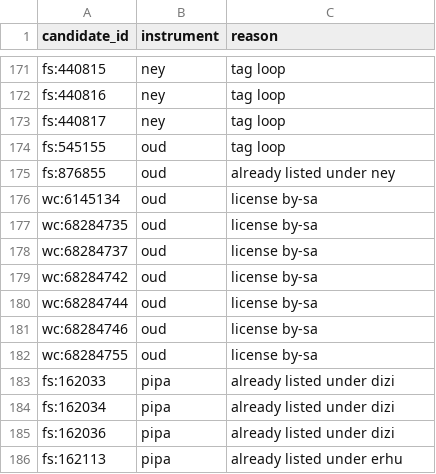
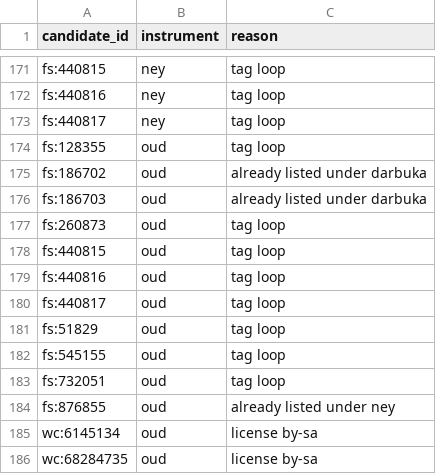
Before and after one commit to SLG2006/non-western-instruments, a CSV file: data/rejected.csv, drawn as a sheet; only a part is shown, gaps mark what is left out; the shorter side is filled out with more unchanged rows.

```diff
--- a/data/rejected.csv
+++ b/data/rejected.csv
@@ -173,3 +173,12 @@ fs:440816,ney,tag loop
 fs:440817,ney,tag loop
+fs:128355,oud,tag loop
+fs:186702,oud,already listed under darbuka
+fs:186703,oud,already listed under darbuka
+fs:260873,oud,tag loop
+fs:440815,oud,tag loop
+fs:440816,oud,tag loop
+fs:440817,oud,tag loop
+fs:51829,oud,tag loop
 fs:545155,oud,tag loop
+fs:732051,oud,tag loop
 fs:876855,oud,already listed under ney
```
Also changed, not shown: data/approved.csv, data/candidates/oud.csv, 6 other files.
